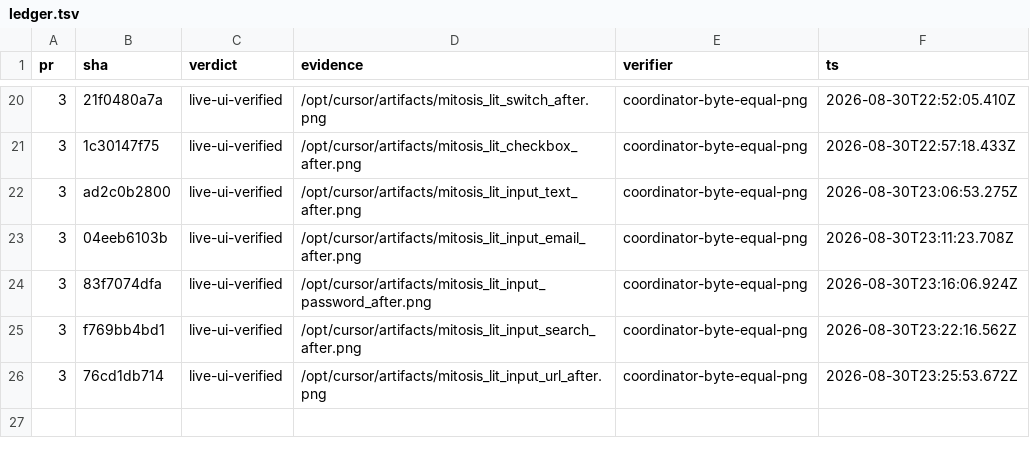
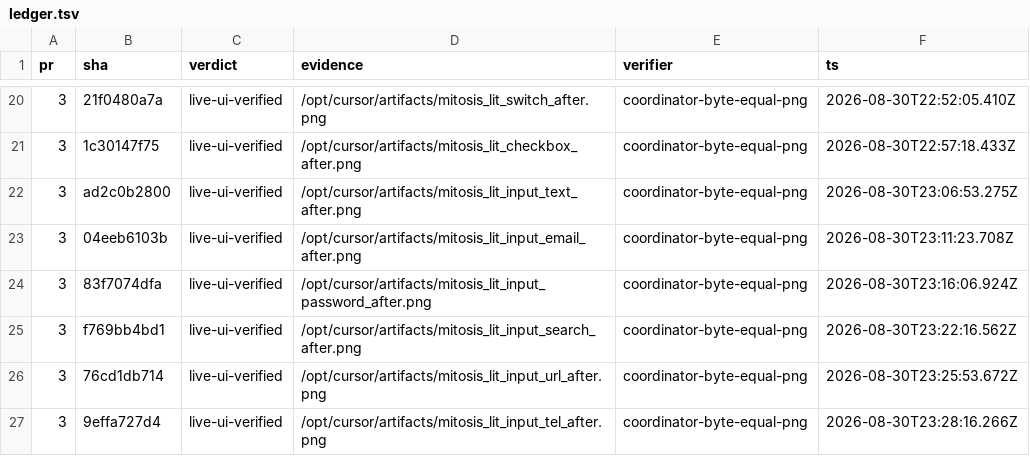
Before and after one commit to kroofy/porsche-design-system, a TSV file: .audit/orchestrate/stencil-to-mitosis/ledger.tsv, drawn as a sheet; only a part is shown, gaps mark what is left out; the diff names each change by its address in the sheet, - before the commit and + after, or states it on an @@ line.

```diff
--- a/.audit/orchestrate/stencil-to-mitosis/ledger.tsv
+++ b/.audit/orchestrate/stencil-to-mitosis/ledger.tsv
+row 27: 3 | 9effa727d4 | live-ui-verified | /opt/cursor/artifacts/mitosis_lit_input_tel_after.png | coordinator-byte-equal-png | 2026-08-30T23:28:16.266Z
```
Also changed, not shown: .audit/orchestrate/stencil-to-mitosis/decisions.tsv, .audit/orchestrate/stencil-to-mitosis/units.tsv, 2 other files.
